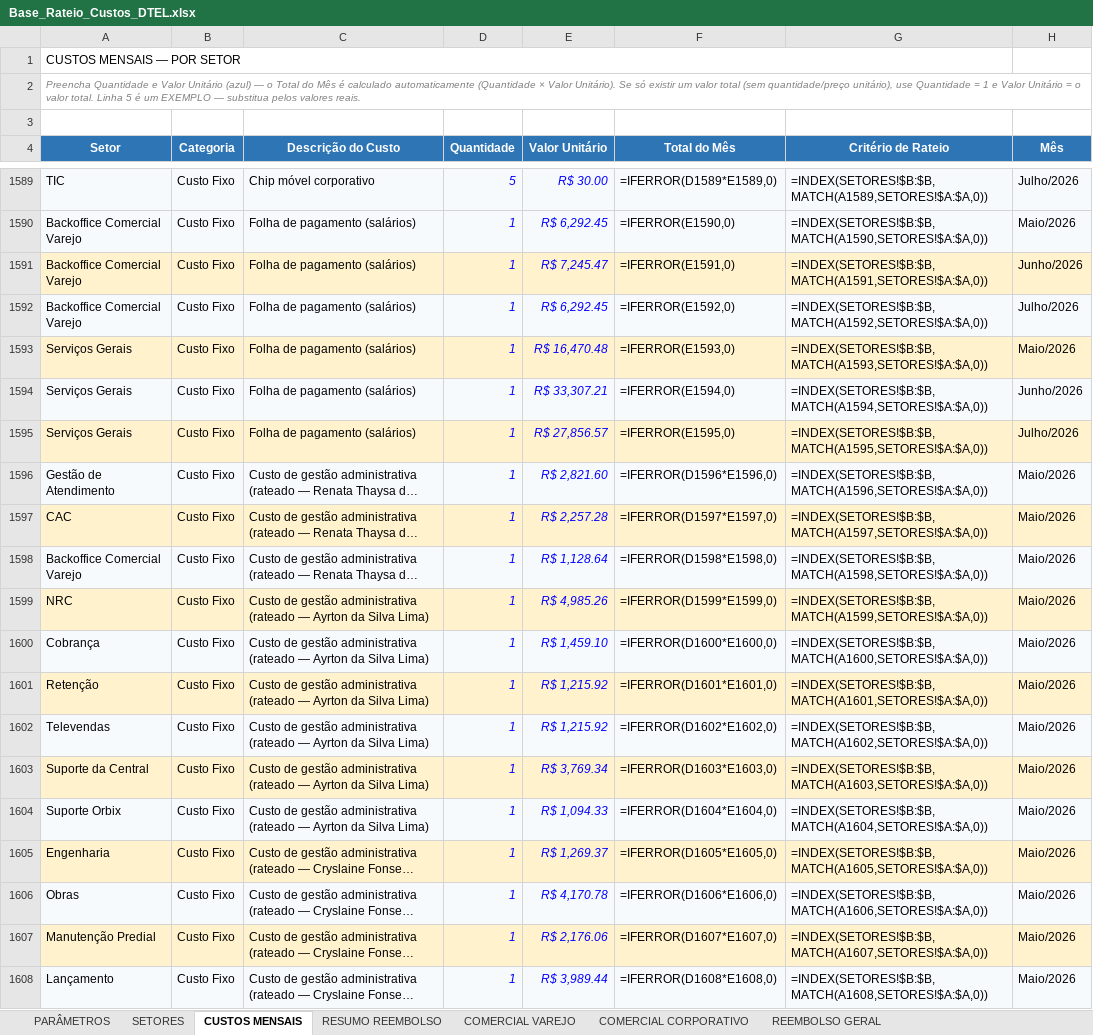
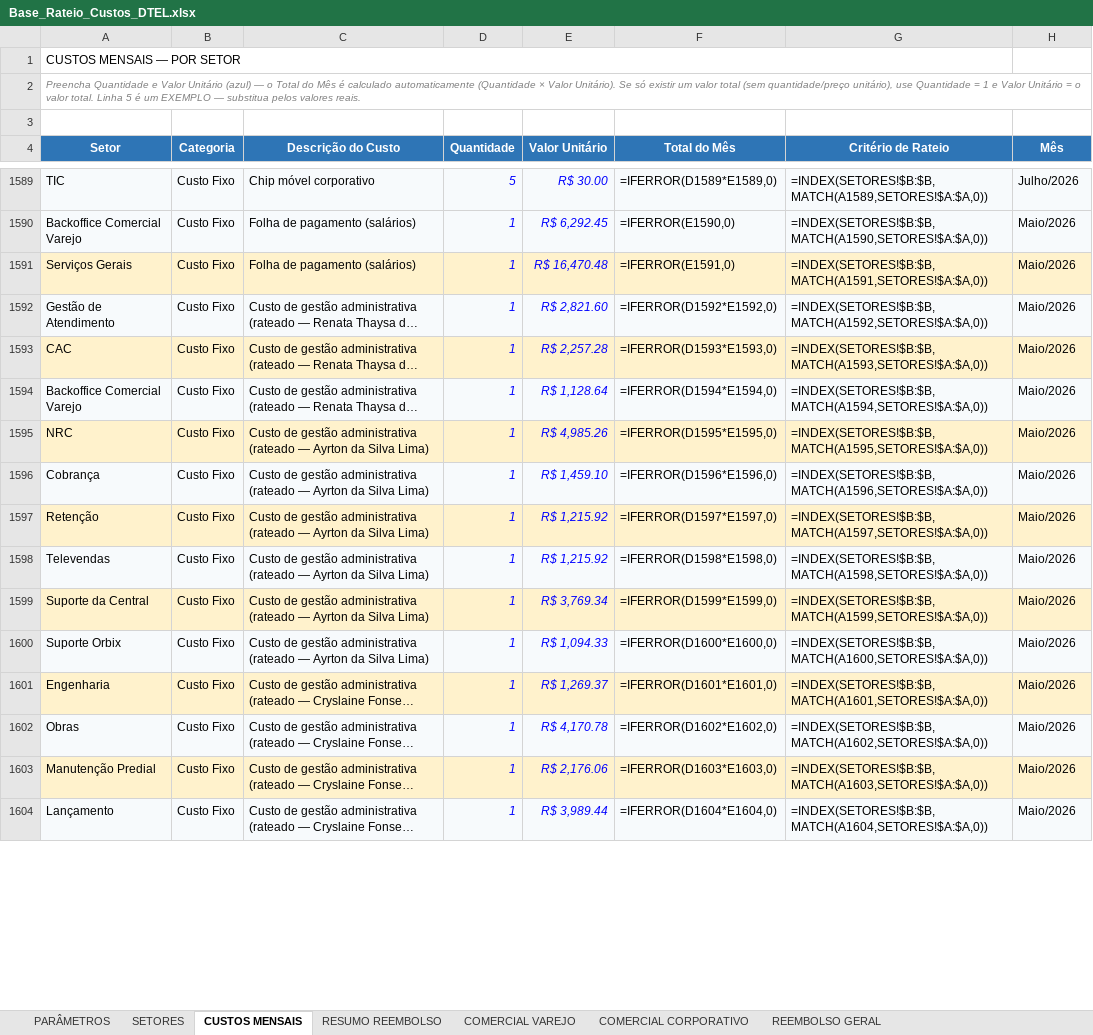
Before and after one commit to Deboradtelelecom/Base-dos-setores, an Excel workbook: dados-mensais/Base_Rateio_Custos_DTEL.xlsx, sheet CUSTOS MENSAIS, drawn as a sheet; only a part is shown, gaps mark what is left out; long unchanged cells end in …; values as stored, in another font and other column widths than the file's, no borders; formulas without a stored value are shown as written; table styles not drawn; removed rows and columns are numbered as before the commit, all else as after; the diff covers the shown part only; the diff names each change by its address in the sheet, - before the commit and + after, or states it on an @@ line.

```diff
--- a/dados-mensais/Base_Rateio_Custos_DTEL.xlsx (sheet CUSTOS MENSAIS)
+++ b/dados-mensais/Base_Rateio_Custos_DTEL.xlsx (sheet CUSTOS MENSAIS)
-row 1591: Backoffice Comercial Varejo | Custo Fixo | Folha de pagamento (salários) | 1 | R$ 7,245.47 | =IFERROR(E1591,0) | =INDEX(SETORES!$B:$B,MATCH(A1591,SETORES!$A:$A,0)) | Junho/2026
-row 1592: Backoffice Comercial Varejo | Custo Fixo | Folha de pagamento (salários) | 1 | R$ 6,292.45 | =IFERROR(E1592,0) | =INDEX(SETORES!$B:$B,MATCH(A1592,SETORES!$A:$A,0)) | Julho/2026
-F1591 (Total do Mês): =IFERROR(E1593,0)
+F1591 (Total do Mês): =IFERROR(E1591,0)
-G1591 (Critério de Rateio): =INDEX(SETORES!$B:$B,MATCH(A1593,SETORES!$A:$A,0))
+G1591 (Critério de Rateio): =INDEX(SETORES!$B:$B,MATCH(A1591,SETORES!$A:$A,0))
-row 1594: Serviços Gerais | Custo Fixo | Folha de pagamento (salários) | 1 | R$ 33,307.21 | =IFERROR(E1594,0) | =INDEX(SETORES!$B:$B,MATCH(A1594,SETORES!$A:$A,0)) | Junho/2026
-row 1595: Serviços Gerais | Custo Fixo | Folha de pagamento (salários) | 1 | R$ 27,856.57 | =IFERROR(E1595,0) | =INDEX(SETORES!$B:$B,MATCH(A1595,SETORES!$A:$A,0)) | Julho/2026
-F1592 (Total do Mês): =IFERROR(D1596*E1596,0)
+F1592 (Total do Mês): =IFERROR(D1592*E1592,0)
-G1592 (Critério de Rateio): =INDEX(SETORES!$B:$B,MATCH(A1596,SETORES!$A:$A,0))
+G1592 (Critério de Rateio): =INDEX(SETORES!$B:$B,MATCH(A1592,SETORES!$A:$A,0))
-F1593 (Total do Mês): =IFERROR(D1597*E1597,0)
+F1593 (Total do Mês): =IFERROR(D1593*E1593,0)
-G1593 (Critério de Rateio): =INDEX(SETORES!$B:$B,MATCH(A1597,SETORES!$A:$A,0))
+G1593 (Critério de Rateio): =INDEX(SETORES!$B:$B,MATCH(A1593,SETORES!$A:$A,0))
-F1594 (Total do Mês): =IFERROR(D1598*E1598,0)
+F1594 (Total do Mês): =IFERROR(D1594*E1594,0)
-G1594 (Critério de Rateio): =INDEX(SETORES!$B:$B,MATCH(A1598,SETORES!$A:$A,0))
+G1594 (Critério de Rateio): =INDEX(SETORES!$B:$B,MATCH(A1594,SETORES!$A:$A,0))
-F1595 (Total do Mês): =IFERROR(D1599*E1599,0)
+F1595 (Total do Mês): =IFERROR(D1595*E1595,0)
-G1595 (Critério de Rateio): =INDEX(SETORES!$B:$B,MATCH(A1599,SETORES!$A:$A,0))
+G1595 (Critério de Rateio): =INDEX(SETORES!$B:$B,MATCH(A1595,SETORES!$A:$A,0))
-F1596 (Total do Mês): =IFERROR(D1600*E1600,0)
+F1596 (Total do Mês): =IFERROR(D1596*E1596,0)
-G1596 (Critério de Rateio): =INDEX(SETORES!$B:$B,MATCH(A1600,SETORES!$A:$A,0))
+G1596 (Critério de Rateio): =INDEX(SETORES!$B:$B,MATCH(A1596,SETORES!$A:$A,0))
-F1597 (Total do Mês): =IFERROR(D1601*E1601,0)
+F1597 (Total do Mês): =IFERROR(D1597*E1597,0)
-G1597 (Critério de Rateio): =INDEX(SETORES!$B:$B,MATCH(A1601,SETORES!$A:$A,0))
+G1597 (Critério de Rateio): =INDEX(SETORES!$B:$B,MATCH(A1597,SETORES!$A:$A,0))
-F1598 (Total do Mês): =IFERROR(D1602*E1602,0)
+F1598 (Total do Mês): =IFERROR(D1598*E1598,0)
-G1598 (Critério de Rateio): =INDEX(SETORES!$B:$B,MATCH(A1602,SETORES!$A:$A,0))
+G1598 (Critério de Rateio): =INDEX(SETORES!$B:$B,MATCH(A1598,SETORES!$A:$A,0))
-F1599 (Total do Mês): =IFERROR(D1603*E1603,0)
+F1599 (Total do Mês): =IFERROR(D1599*E1599,0)
-G1599 (Critério de Rateio): =INDEX(SETORES!$B:$B,MATCH(A1603,SETORES!$A:$A,0))
+G1599 (Critério de Rateio): =INDEX(SETORES!$B:$B,MATCH(A1599,SETORES!$A:$A,0))
-F1600 (Total do Mês): =IFERROR(D1604*E1604,0)
+F1600 (Total do Mês): =IFERROR(D1600*E1600,0)
-G1600 (Critério de Rateio): =INDEX(SETORES!$B:$B,MATCH(A1604,SETORES!$A:$A,0))
+G1600 (Critério de Rateio): =INDEX(SETORES!$B:$B,MATCH(A1600,SETORES!$A:$A,0))
-F1601 (Total do Mês): =IFERROR(D1605*E1605,0)
+F1601 (Total do Mês): =IFERROR(D1601*E1601,0)
-G1601 (Critério de Rateio): =INDEX(SETORES!$B:$B,MATCH(A1605,SETORES!$A:$A,0))
+G1601 (Critério de Rateio): =INDEX(SETORES!$B:$B,MATCH(A1601,SETORES!$A:$A,0))
-F1602 (Total do Mês): =IFERROR(D1606*E1606,0)
+F1602 (Total do Mês): =IFERROR(D1602*E1602,0)
-G1602 (Critério de Rateio): =INDEX(SETORES!$B:$B,MATCH(A1606,SETORES!$A:$A,0))
+G1602 (Critério de Rateio): =INDEX(SETORES!$B:$B,MATCH(A1602,SETORES!$A:$A,0))
-F1603 (Total do Mês): =IFERROR(D1607*E1607,0)
+F1603 (Total do Mês): =IFERROR(D1603*E1603,0)
-G1603 (Critério de Rateio): =INDEX(SETORES!$B:$B,MATCH(A1607,SETORES!$A:$A,0))
+G1603 (Critério de Rateio): =INDEX(SETORES!$B:$B,MATCH(A1603,SETORES!$A:$A,0))
-F1604 (Total do Mês): =IFERROR(D1608*E1608,0)
+F1604 (Total do Mês): =IFERROR(D1604*E1604,0)
-G1604 (Critério de Rateio): =INDEX(SETORES!$B:$B,MATCH(A1608,SETORES!$A:$A,0))
+G1604 (Critério de Rateio): =INDEX(SETORES!$B:$B,MATCH(A1604,SETORES!$A:$A,0))
```
Also changed, not shown: 76 added rows, 72 removed rows and 57 edited cells elsewhere in this sheet.
